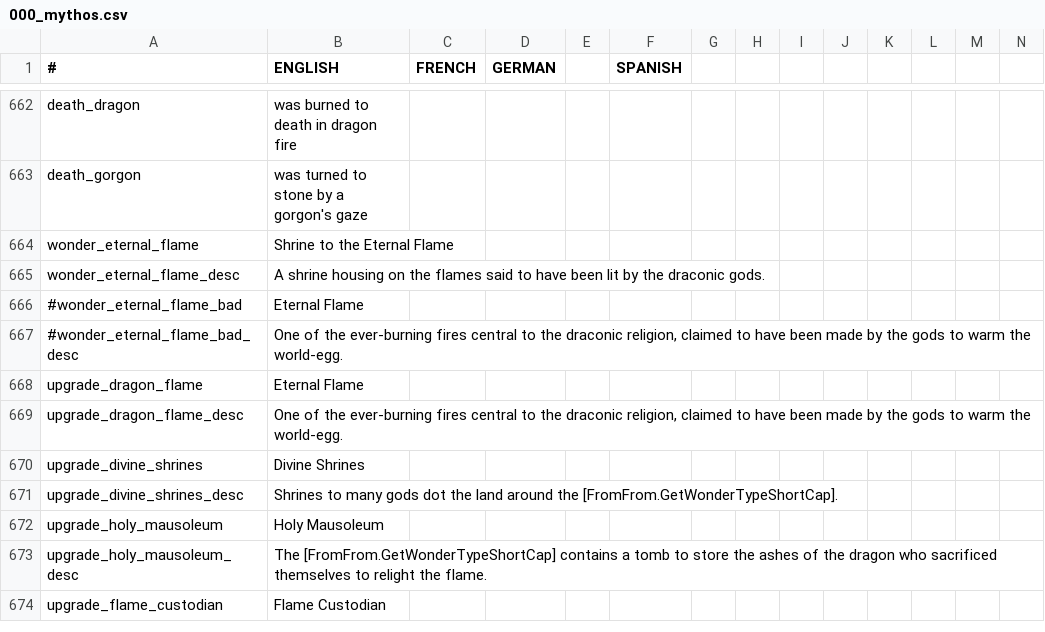
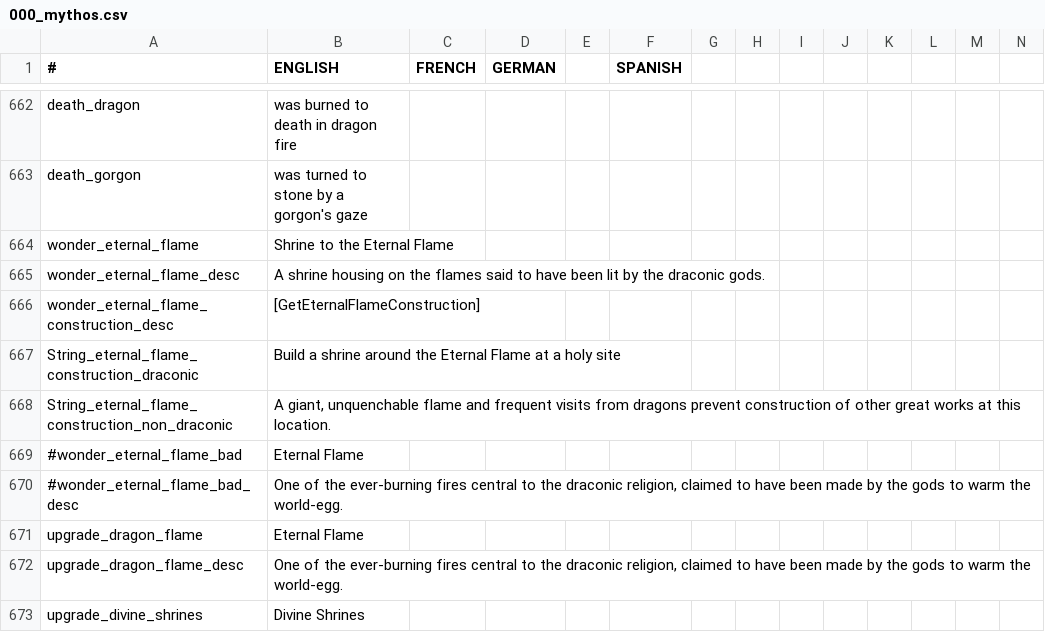
Before and after one commit to Leekoo/Mythos2, a CSV file: Mythos2/localisation/000_mythos.csv, drawn as a sheet; only a part is shown, gaps mark what is left out; the shorter side is filled out with more unchanged rows; rows hold the shown columns only; the diff names each change by its address in the sheet, - before the commit and + after, or states it on an @@ line.

Commit message:
Localization for eternal flame construction

```diff
--- a/Mythos2/localisation/000_mythos.csv
+++ b/Mythos2/localisation/000_mythos.csv
+row 666: wonder_eternal_flame_construction_desc | [GetEternalFlameConstruction]
+row 667: String_eternal_flame_construction_draconic | Build a shrine around the Eternal Flame at a holy site
+row 668: String_eternal_flame_construction_non_draconic | A giant, unquenchable flame and frequent visits from dragons prevent construction of other great works at this location.
```
Also changed, not shown: 1 other file.
